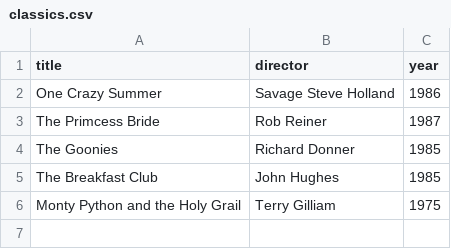
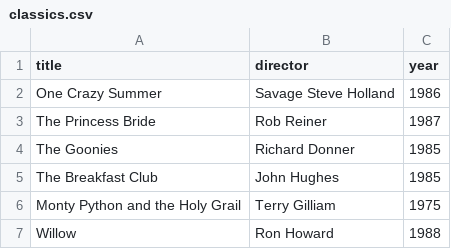
Before and after one commit to neccarus/webflyx, a CSV file: classics.csv, drawn as a sheet.

Commit message:
J: Update classics.csv

```diff
--- a/classics.csv
+++ b/classics.csv
@@ -2,3 +2,3 @@ title, director, year
 One Crazy Summer, Savage Steve Holland, 1986
-The Primcess Bride, Rob Reiner, 1987
+The Princess Bride, Rob Reiner, 1987
 The Goonies, Richard Donner, 1985
@@ -6 +6,2 @@ The Breakfast Club, John Hughes, 1985
 Monty Python and the Holy Grail, Terry Gilliam, 1975
+Willow, Ron Howard, 1988
```
